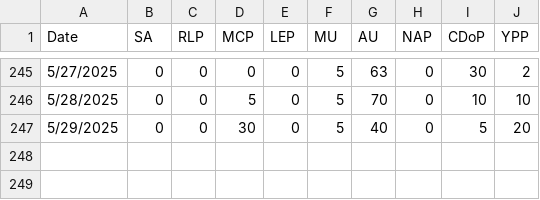
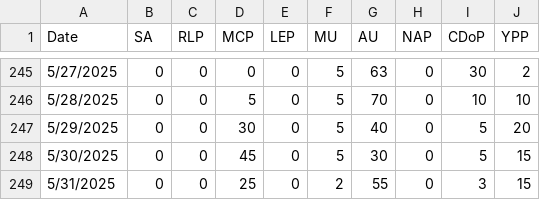
Before and after one commit to NightlyTwo58/Docs-to-CSV-Converter-Transform, a CSV file: docs/output.csv, drawn as a sheet; only a part is shown, gaps mark what is left out.

```diff
--- a/docs/output.csv
+++ b/docs/output.csv
@@ -247 +247,3 @@ Date,SA,RLP,MCP,LEP,MU,AU,NAP,CDoP,YPP
 5/29/2025,0,0,30,0,5,40,0,5,20
+5/30/2025,0,0,45,0,5,30,0,5,15
+5/31/2025,0,0,25,0,2,55,0,3,15
```
Also changed, not shown: 1 other file.
